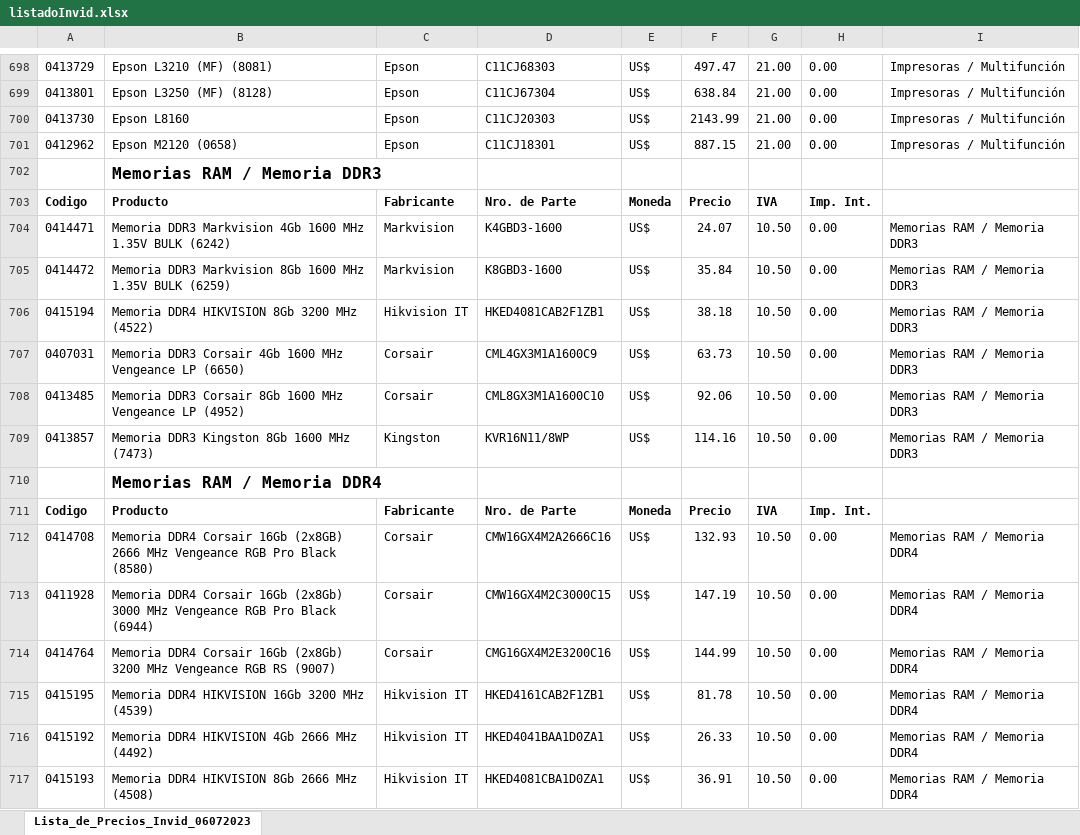
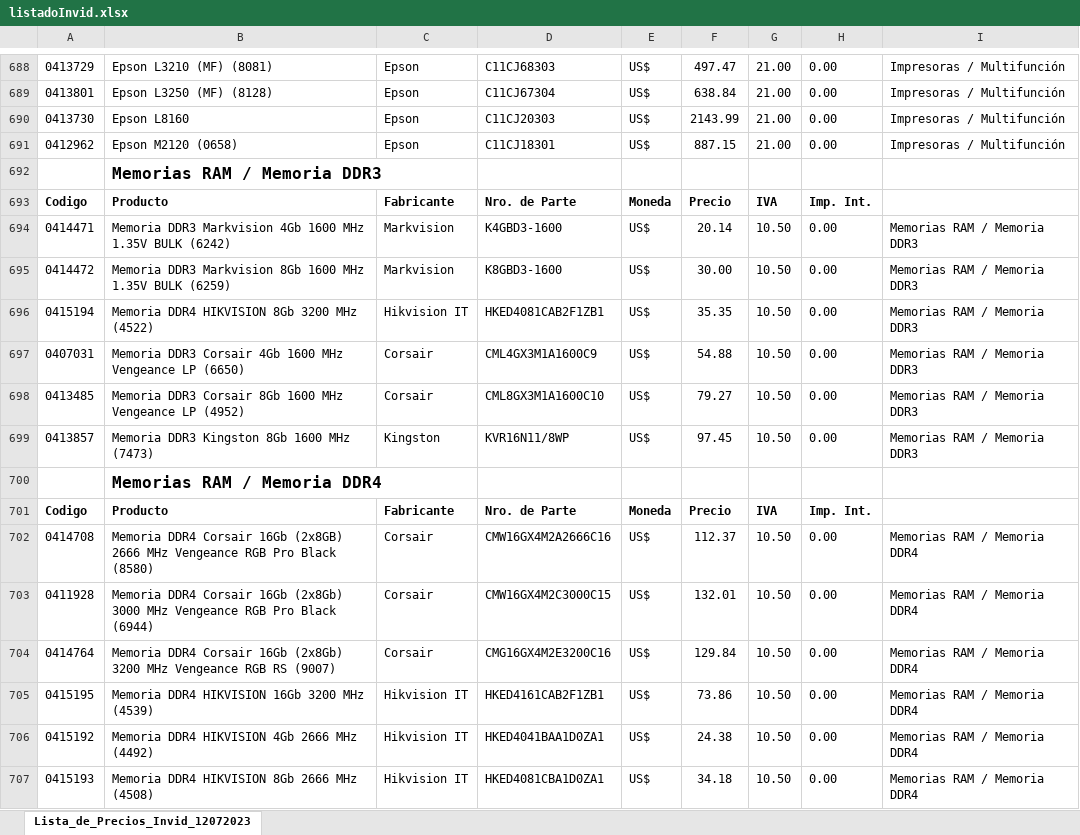
Before and after one commit to Mariano-RA/Repo-Python-DB-DottAPI, an Excel workbook: nuevosScripts/Invid/Listado/listadoInvid.xlsx, sheet Lista_de_Precios_Invid_12072023, drawn as a sheet; only a part is shown, gaps mark what is left out; values as stored, in another font and other column widths than the file's, no borders; addresses are those after the commit; the diff covers the shown part only; the diff names each change by its address in the sheet, - before the commit and + after, or states it on an @@ line.

```diff
--- a/nuevosScripts/Invid/Listado/listadoInvid.xlsx (sheet Lista_de_Precios_Invid_12072023)
+++ b/nuevosScripts/Invid/Listado/listadoInvid.xlsx (sheet Lista_de_Precios_Invid_12072023)
-sheet tab: Lista_de_Precios_Invid_06072023
+sheet tab: Lista_de_Precios_Invid_12072023
-F694: 24.07
+F694: 20.14
-F695: 35.84
+F695: 30.00
-F696: 38.18
+F696: 35.35
-F697: 63.73
+F697: 54.88
-F698: 92.06
+F698: 79.27
-F699: 114.16
+F699: 97.45
-F702: 132.93
+F702: 112.37
-F703: 147.19
+F703: 132.01
-F704: 144.99
+F704: 129.84
-F705: 81.78
+F705: 73.86
-F706: 26.33
+F706: 24.38
-F707: 36.91
+F707: 34.18
```
Also changed, not shown: 10 added rows, 20 removed rows and 352 edited cells elsewhere in this sheet, formulas that keep their value, nuevosScripts/Eik/Listado/listadoEik.xlsx, nuevosScripts/Elit/Listado/listadoElit.xlsx, 49 other files.
